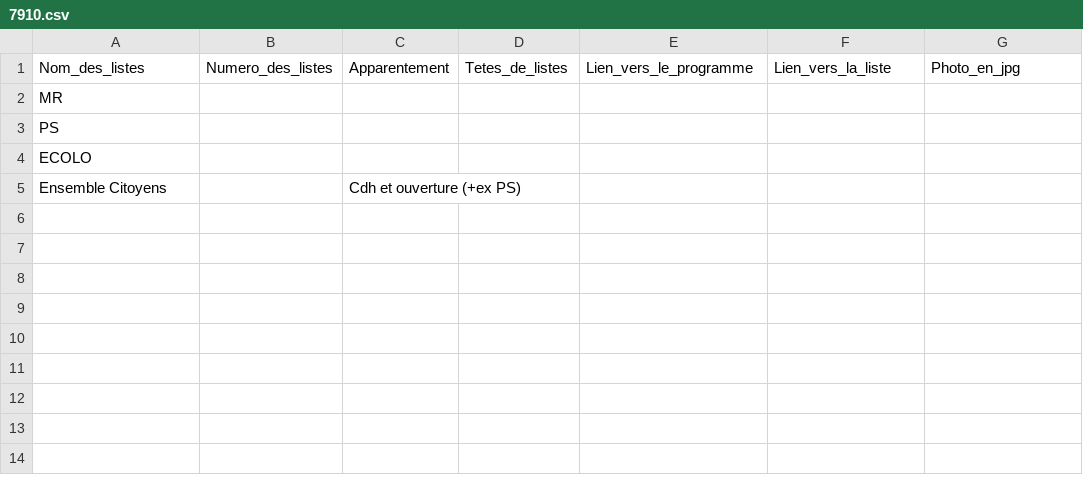
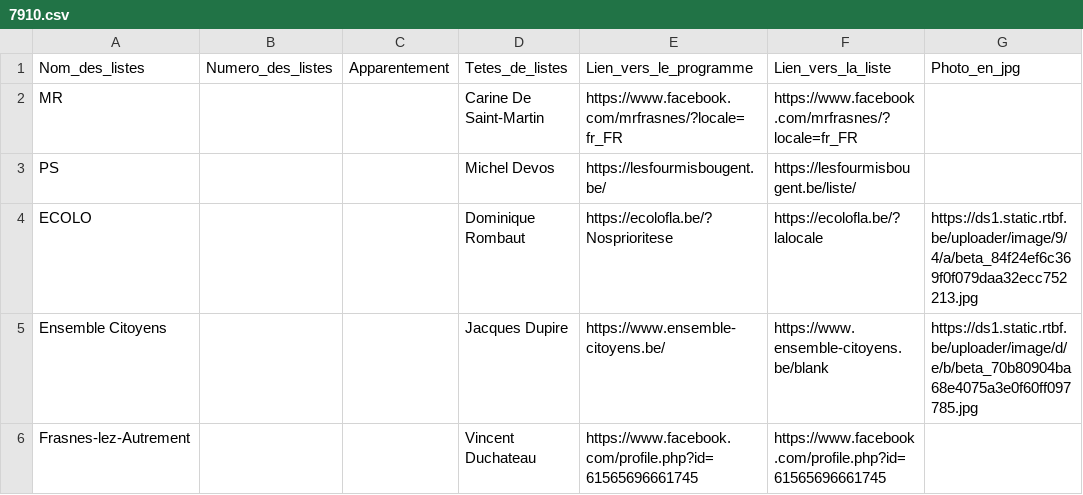
Before and after one commit to amcaw/electionslists, a CSV file: 7910.csv, drawn as a sheet.

Commit message:
Upload CSV file

```diff
--- a/7910.csv
+++ b/7910.csv
@@ -1,5 +1,6 @@
 Nom_des_listes,Numero_des_listes,Apparentement,Tetes_de_listes,Lien_vers_le_programme,Lien_vers_la_liste,Photo_en_jpg
-MR,,,,,,
-PS,,,,,,
-ECOLO,,,,,,
-Ensemble Citoyens,,Cdh et ouverture (+ex PS),,,,
+MR,,,Carine De Saint-Martin,https://www.facebook.com/mrfrasnes/?locale=fr_FR,https://www.facebook.com/mrfrasnes/?locale=fr_FR,
+PS,,,Michel Devos,https://lesfourmisbougent.be/,https://lesfourmisbougent.be/liste/,
+ECOLO,,,Dominique Rombaut,https://ecolofla.be/?Nosprioritese,https://ecolofla.be/?lalocale,https://ds1.static.rtbf.be/uploader/image/9/4/a/beta_84f24ef6c369f0f079daa32ecc752213.jpg
+Ensemble Citoyens,,,Jacques Dupire,https://www.ensemble-citoyens.be/,https://www.ensemble-citoyens.be/blank,https://ds1.static.rtbf.be/uploader/image/d/e/b/beta_70b80904ba68e4075a3e0f60ff097785.jpg
+Frasnes-lez-Autrement,,,Vincent Duchateau,https://www.facebook.com/profile.php?id=61565696661745,https://www.facebook.com/profile.php?id=61565696661745,
```
